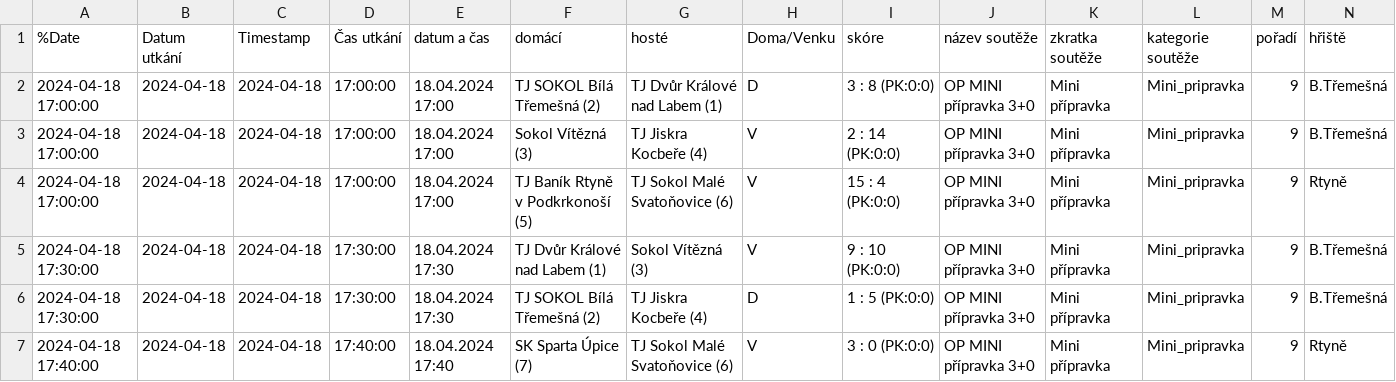
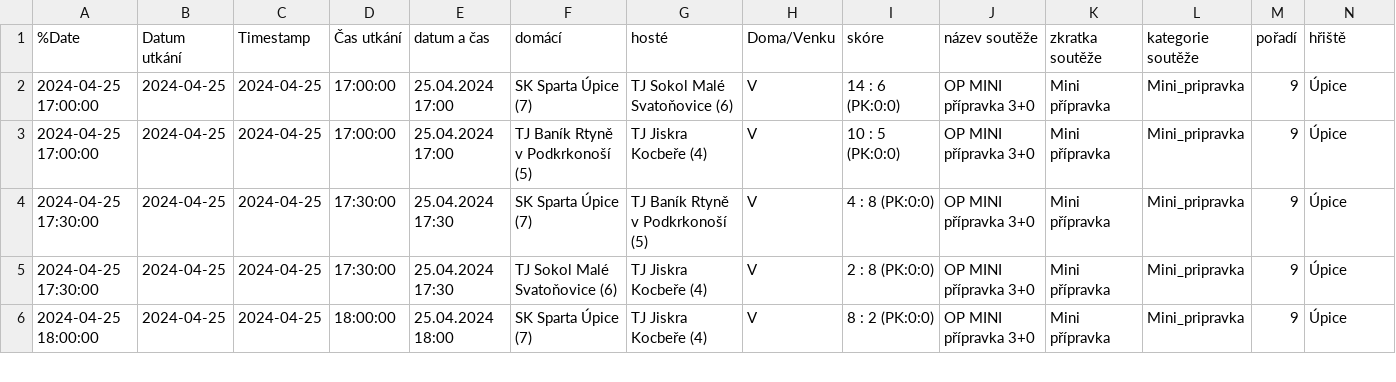
Before and after one commit to MustafaHadzi/bt_matches, a CSV file: utkani_Mini_pripravka.csv, drawn as a sheet; only a part is shown; removed rows and columns are numbered as before the commit, all else as after; rows hold the shown columns only; the diff covers the shown part only; the diff names each change by its address in the sheet, - before the commit and + after, or states it on an @@ line.

Commit message:
Committing file utkani_Mini_pripravka.csv

```diff
--- a/utkani_Mini_pripravka.csv
+++ b/utkani_Mini_pripravka.csv
-row 2: 2024-04-18 17:00:00 | 2024-04-18 | 2024-04-18 | 17:00:00 | 18.04.2024 17:00 | TJ SOKOL Bílá Třemešná (2) | TJ Dvůr Králové nad Labem (1) | D | 3 : 8 (PK:0:0) | OP MINI přípravka 3+0 | Mini přípravka | Mini_pripravka | 9 | B.Třemešná
-A2:A3 (%Date): 2024-04-18 17:00:00
+A2:A3 (%Date): 2024-04-25 17:00:00
-B2:B6 (Datum utkání): 2024-04-18
+B2:B6 (Datum utkání): 2024-04-25
-C2:C6 (Timestamp): 2024-04-18
+C2:C6 (Timestamp): 2024-04-25
-E2:E3 (datum a čas): 18.04.2024 17:00
+E2:E3 (datum a čas): 25.04.2024 17:00
-F2 (domácí): Sokol Vítězná (3)
+F2 (domácí): SK Sparta Úpice (7)
-G2 (hosté): TJ Jiskra Kocbeře (4)
+G2 (hosté): TJ Sokol Malé Svatoňovice (6)
-I2 (skóre): 2 : 14 (PK:0:0)
+I2 (skóre): 14 : 6 (PK:0:0)
-N2 (hřiště): B.Třemešná
+N2 (hřiště): Úpice
-G3 (hosté): TJ Sokol Malé Svatoňovice (6)
+G3 (hosté): TJ Jiskra Kocbeře (4)
-I3 (skóre): 15 : 4 (PK:0:0)
+I3 (skóre): 10 : 5 (PK:0:0)
-N3 (hřiště): Rtyně
+N3 (hřiště): Úpice
-A4:A5 (%Date): 2024-04-18 17:30:00
+A4:A5 (%Date): 2024-04-25 17:30:00
-E4:E5 (datum a čas): 18.04.2024 17:30
+E4:E5 (datum a čas): 25.04.2024 17:30
-F4 (domácí): TJ Dvůr Králové nad Labem (1)
+F4 (domácí): SK Sparta Úpice (7)
-G4 (hosté): Sokol Vítězná (3)
+G4 (hosté): TJ Baník Rtyně v Podkrkonoší (5)
-I4 (skóre): 9 : 10 (PK:0:0)
+I4 (skóre): 4 : 8 (PK:0:0)
-N4:N5 (hřiště): B.Třemešná
+N4:N5 (hřiště): Úpice
-F5 (domácí): TJ SOKOL Bílá Třemešná (2)
+F5 (domácí): TJ Sokol Malé Svatoňovice (6)
-H5 (Doma/Venku): D
+H5 (Doma/Venku): V
-I5 (skóre): 1 : 5 (PK:0:0)
+I5 (skóre): 2 : 8 (PK:0:0)
-A6 (%Date): 2024-04-18 17:40:00
+A6 (%Date): 2024-04-25 18:00:00
-D6 (Čas utkání): 17:40:00
+D6 (Čas utkání): 18:00:00
-E6 (datum a čas): 18.04.2024 17:40
+E6 (datum a čas): 25.04.2024 18:00
-G6 (hosté): TJ Sokol Malé Svatoňovice (6)
+G6 (hosté): TJ Jiskra Kocbeře (4)
-I6 (skóre): 3 : 0 (PK:0:0)
+I6 (skóre): 8 : 2 (PK:0:0)
-N6 (hřiště): Rtyně
+N6 (hřiště): Úpice
```
Also changed, not shown: 1 added row and 27 edited cells elsewhere in this file.
